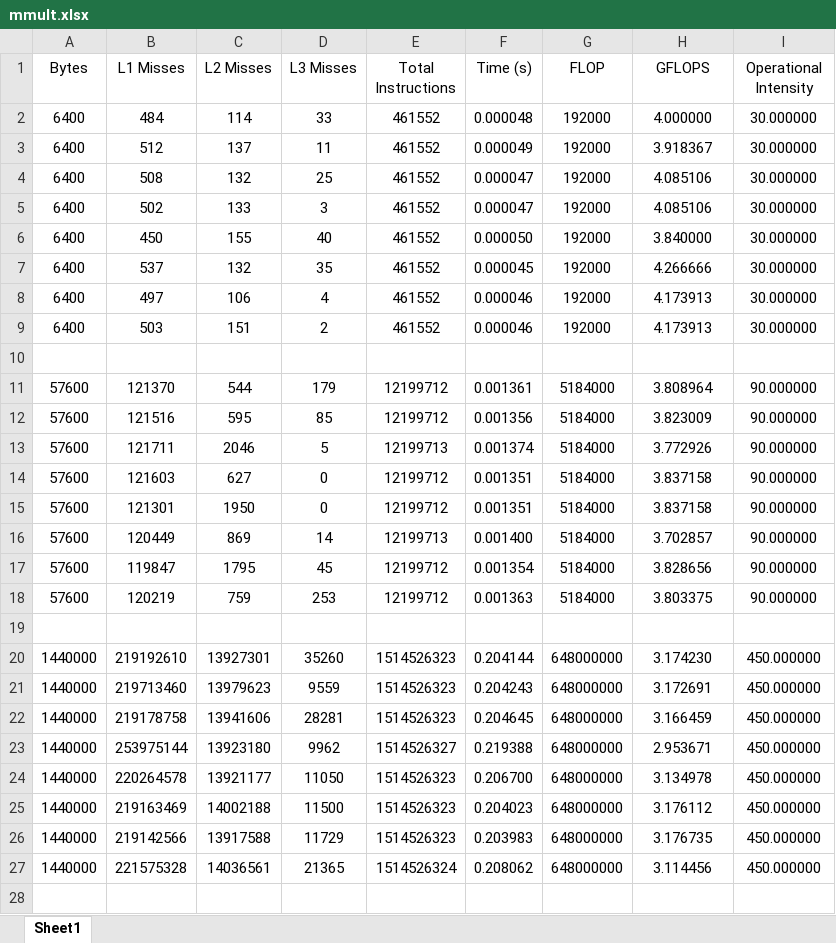
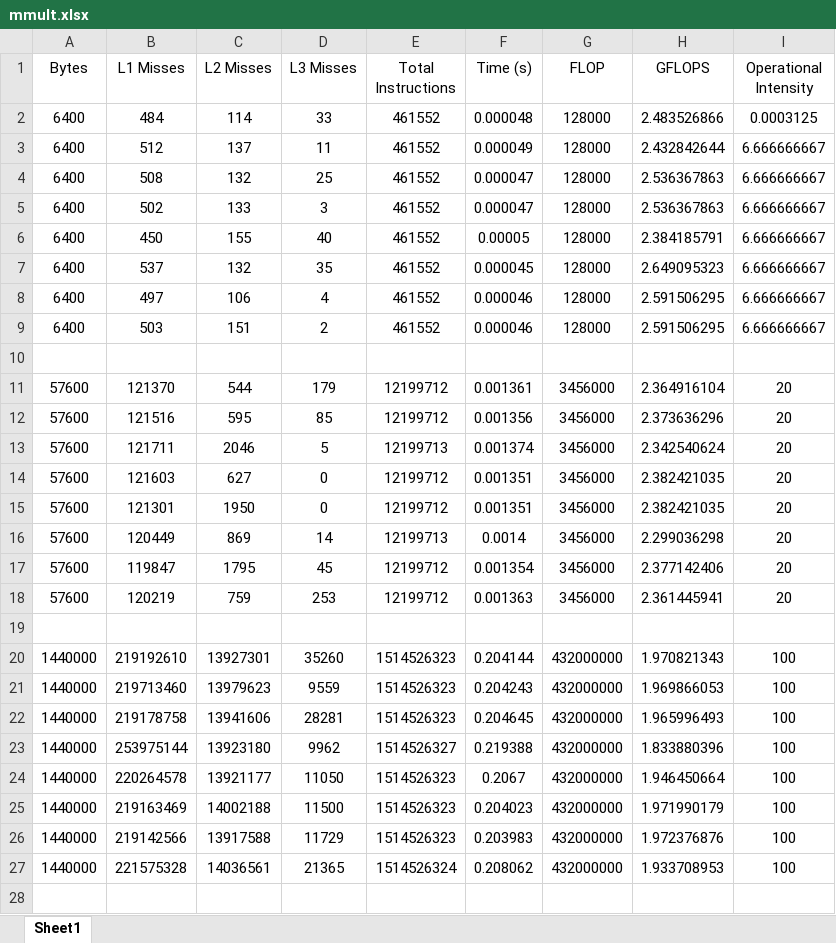
Before and after one commit to RafaelAnt/WorkAssgn1516, an Excel workbook: mmult.xlsx, sheet Sheet1, drawn as a sheet; only a part is shown; values as stored, in another font and other column widths than the file's, no borders; the diff covers the shown part only; the diff names each change by its address in the sheet, - before the commit and + after, or states it on an @@ line.

```diff
--- a/mmult.xlsx (sheet Sheet1)
+++ b/mmult.xlsx (sheet Sheet1)
-G2:G9 (FLOP): 192000
+G2:G9 (FLOP): 128000
-H2 (GFLOPS): 4.000000
+H2 (GFLOPS): 2.483526866
-I2 (Operational Intensity): 30.000000
+I2 (Operational Intensity): 0.0003125
-H3 (GFLOPS): 3.918367
+H3 (GFLOPS): 2.432842644
-I3:I9 (Operational Intensity): 30.000000
+I3:I9 (Operational Intensity): 6.666666667
-H4:H5 (GFLOPS): 4.085106
+H4:H5 (GFLOPS): 2.536367863
-F6 (Time (s)): 0.000050
+F6 (Time (s)): 0.00005
-H6 (GFLOPS): 3.840000
+H6 (GFLOPS): 2.384185791
-H7 (GFLOPS): 4.266666
+H7 (GFLOPS): 2.649095323
-H8:H9 (GFLOPS): 4.173913
+H8:H9 (GFLOPS): 2.591506295
-G11:G18 (FLOP): 5184000
+G11:G18 (FLOP): 3456000
-H11 (GFLOPS): 3.808964
+H11 (GFLOPS): 2.364916104
-I11:I18 (Operational Intensity): 90.000000
+I11:I18 (Operational Intensity): 20
-H12 (GFLOPS): 3.823009
+H12 (GFLOPS): 2.373636296
-H13 (GFLOPS): 3.772926
+H13 (GFLOPS): 2.342540624
-H14:H15 (GFLOPS): 3.837158
+H14:H15 (GFLOPS): 2.382421035
-F16 (Time (s)): 0.001400
+F16 (Time (s)): 0.0014
-H16 (GFLOPS): 3.702857
+H16 (GFLOPS): 2.299036298
-H17 (GFLOPS): 3.828656
+H17 (GFLOPS): 2.377142406
-H18 (GFLOPS): 3.803375
+H18 (GFLOPS): 2.361445941
-G20:G27 (FLOP): 648000000
+G20:G27 (FLOP): 432000000
-H20 (GFLOPS): 3.174230
+H20 (GFLOPS): 1.970821343
-I20:I27 (Operational Intensity): 450.000000
+I20:I27 (Operational Intensity): 100
-H21 (GFLOPS): 3.172691
+H21 (GFLOPS): 1.969866053
-H22 (GFLOPS): 3.166459
+H22 (GFLOPS): 1.965996493
-H23 (GFLOPS): 2.953671
+H23 (GFLOPS): 1.833880396
-F24 (Time (s)): 0.206700
+F24 (Time (s)): 0.2067
-H24 (GFLOPS): 3.134978
+H24 (GFLOPS): 1.946450664
-H25 (GFLOPS): 3.176112
+H25 (GFLOPS): 1.971990179
-H26 (GFLOPS): 3.176735
+H26 (GFLOPS): 1.972376876
-H27 (GFLOPS): 3.114456
+H27 (GFLOPS): 1.933708953
```
Also changed, not shown: 25 edited cells elsewhere in this sheet, 2 other files.
